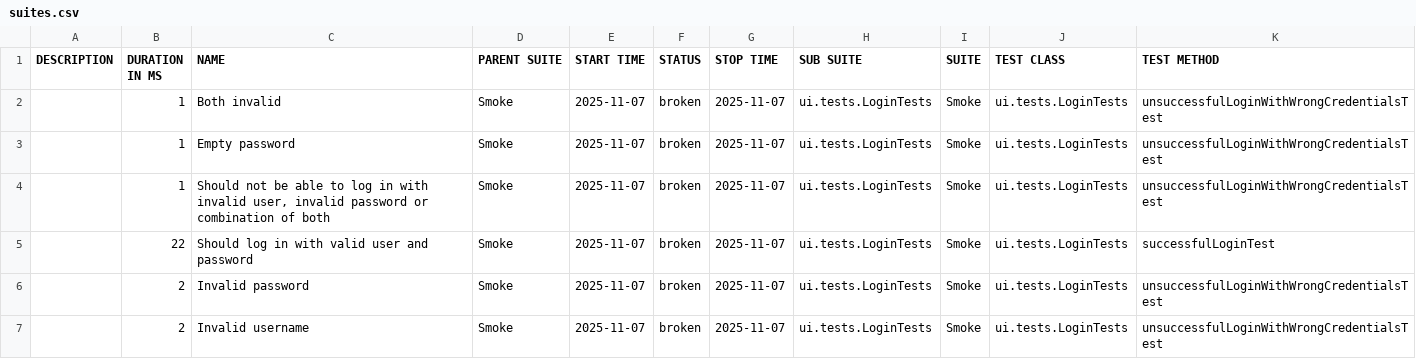
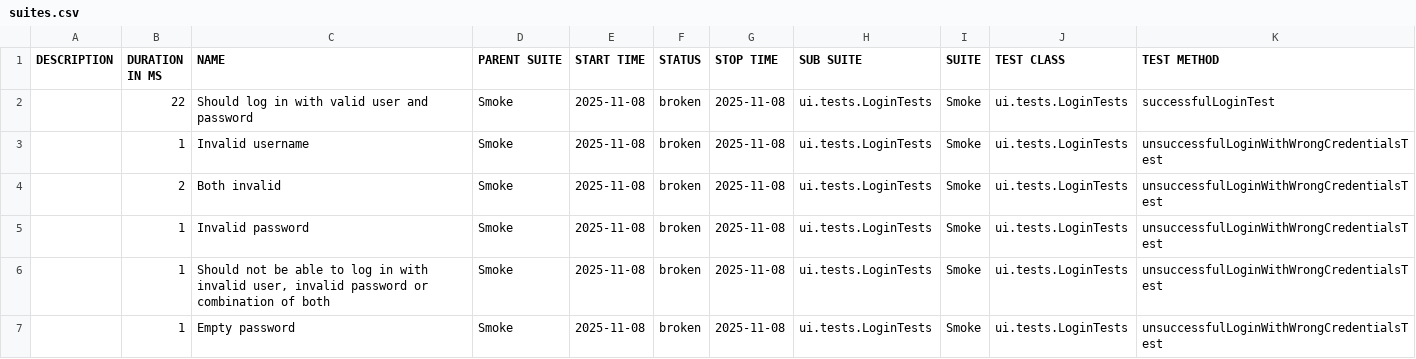
Before and after one commit to natekostovska/playwright-java-project, a CSV file: suites.csv, drawn as a sheet.

```diff
--- a/suites.csv
+++ b/suites.csv
@@ -1,7 +1,7 @@
 "DESCRIPTION","DURATION IN MS","NAME","PARENT SUITE","START TIME","STATUS","STOP TIME","SUB SUITE","SUITE","TEST CLASS","TEST METHOD"
-"","1","Both invalid","Smoke","2025-11-07","broken","2025-11-07","ui.tests.LoginTests","Smoke","ui.tests.LoginTests","unsuccessfulLoginWithWrongCredentialsTest"
-"","1","Empty password","Smoke","2025-11-07","broken","2025-11-07","ui.tests.LoginTests","Smoke","ui.tests.LoginTests","unsuccessfulLoginWithWrongCredentialsTest"
-"","1","Should not be able to log in with invalid user, invalid password or combination of both","Smoke","2025-11-07","broken","2025-11-07","ui.tests.LoginTests","Smoke","ui.tests.LoginTests","unsuccessfulLoginWithWrongCredentialsTest"
-"","22","Should log in with valid user and password","Smoke","2025-11-07","broken","2025-11-07","ui.tests.LoginTests","Smoke","ui.tests.LoginTests","successfulLoginTest"
-"","2","Invalid password","Smoke","2025-11-07","broken","2025-11-07","ui.tests.LoginTests","Smoke","ui.tests.LoginTests","unsuccessfulLoginWithWrongCredentialsTest"
-"","2","Invalid username","Smoke","2025-11-07","broken","2025-11-07","ui.tests.LoginTests","Smoke","ui.tests.LoginTests","unsuccessfulLoginWithWrongCredentialsTest"
+"","22","Should log in with valid user and password","Smoke","2025-11-08","broken","2025-11-08","ui.tests.LoginTests","Smoke","ui.tests.LoginTests","successfulLoginTest"
+"","1","Invalid username","Smoke","2025-11-08","broken","2025-11-08","ui.tests.LoginTests","Smoke","ui.tests.LoginTests","unsuccessfulLoginWithWrongCredentialsTest"
+"","2","Both invalid","Smoke","2025-11-08","broken","2025-11-08","ui.tests.LoginTests","Smoke","ui.tests.LoginTests","unsuccessfulLoginWithWrongCredentialsTest"
+"","1","Invalid password","Smoke","2025-11-08","broken","2025-11-08","ui.tests.LoginTests","Smoke","ui.tests.LoginTests","unsuccessfulLoginWithWrongCredentialsTest"
+"","1","Should not be able to log in with invalid user, invalid password or combination of both","Smoke","2025-11-08","broken","2025-11-08","ui.tests.LoginTests","Smoke","ui.tests.LoginTests","unsuccessfulLoginWithWrongCredentialsTest"
+"","1","Empty password","Smoke","2025-11-08","broken","2025-11-08","ui.tests.LoginTests","Smoke","ui.tests.LoginTests","unsuccessfulLoginWithWrongCredentialsTest"
```
Also changed, not shown: 32 other files.
